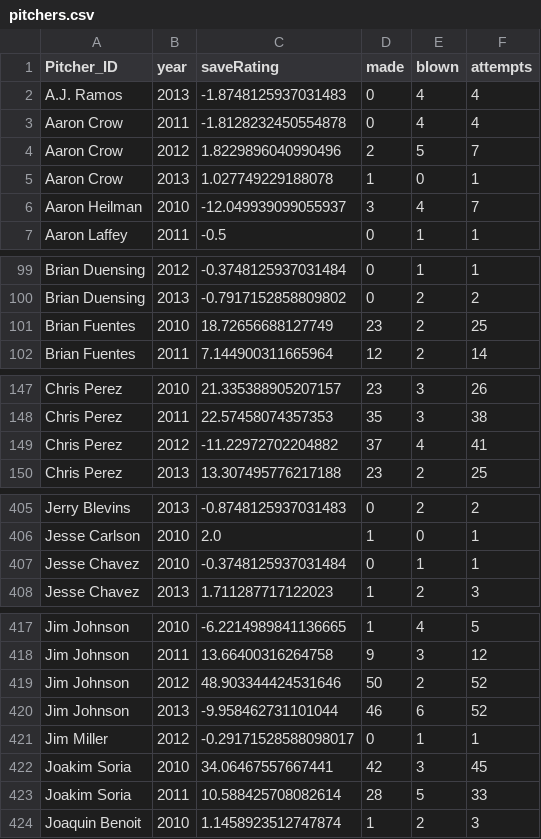
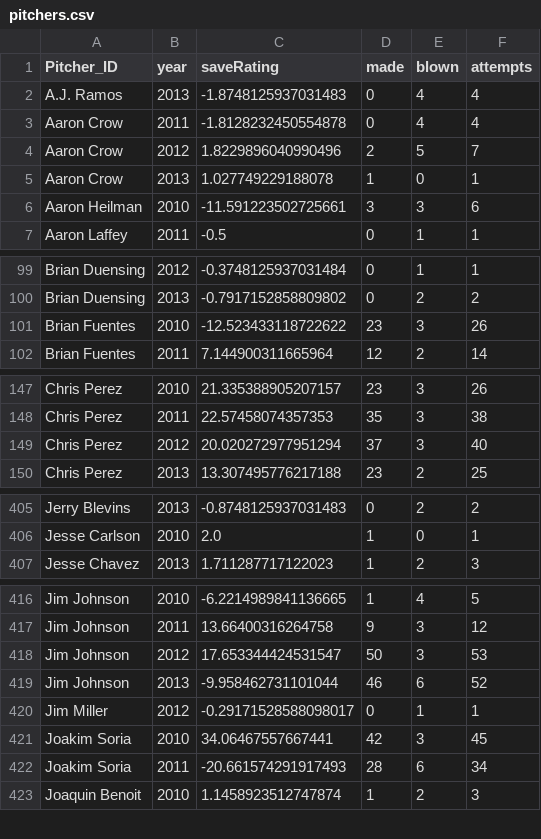
Before and after one commit to DylanSchneider/Save2.0, a CSV file: pitchers.csv, drawn as a sheet; only a part is shown, gaps mark what is left out; the diff covers the shown part only.

```diff
--- a/pitchers.csv
+++ b/pitchers.csv
@@ -5,3 +5,3 @@ Aaron Crow,2012,1.8229896040990496,2,5,7
 Aaron Crow,2013,1.027749229188078,1,0,1
-Aaron Heilman,2010,-12.049939099055937,3,4,7
+Aaron Heilman,2010,-11.591223502725661,3,3,6
 Aaron Laffey,2011,-0.5,0,1,1
@@ -100,3 +100,3 @@ Brian Duensing,2012,-0.3748125937031484,0,1,1
 Brian Duensing,2013,-0.7917152858809802,0,2,2
-Brian Fuentes,2010,18.72656688127749,23,2,25
+Brian Fuentes,2010,-12.523433118722622,23,3,26
 Brian Fuentes,2011,7.144900311665964,12,2,14
@@ -148,3 +148,3 @@ Chris Perez,2010,21.335388905207157,23,3,26
 Chris Perez,2011,22.57458074357353,35,3,38
-Chris Perez,2012,-11.22972702204882,37,4,41
+Chris Perez,2012,20.020272977951294,37,3,40
 Chris Perez,2013,13.307495776217188,23,2,25
@@ -406,3 +406,2 @@ Jerry Blevins,2013,-0.8748125937031483,0,2,2
 Jesse Carlson,2010,2.0,1,0,1
-Jesse Chavez,2010,-0.3748125937031484,0,1,1
 Jesse Chavez,2013,1.711287717122023,1,2,3
@@ -418,3 +417,3 @@ Jim Johnson,2010,-6.2214989841136665,1,4,5
 Jim Johnson,2011,13.66400316264758,9,3,12
-Jim Johnson,2012,48.903344424531646,50,2,52
+Jim Johnson,2012,17.653344424531547,50,3,53
 Jim Johnson,2013,-9.958462731101044,46,6,52
@@ -422,3 +421,3 @@ Jim Miller,2012,-0.29171528588098017,0,1,1
 Joakim Soria,2010,34.06467557667441,42,3,45
-Joakim Soria,2011,10.588425708082614,28,5,33
+Joakim Soria,2011,-20.661574291917493,28,6,34
 Joaquin Benoit,2010,1.1458923512747874,1,2,3
```
Also changed, not shown: 18 edited cells elsewhere in this file, games.csv, 1 other file.
